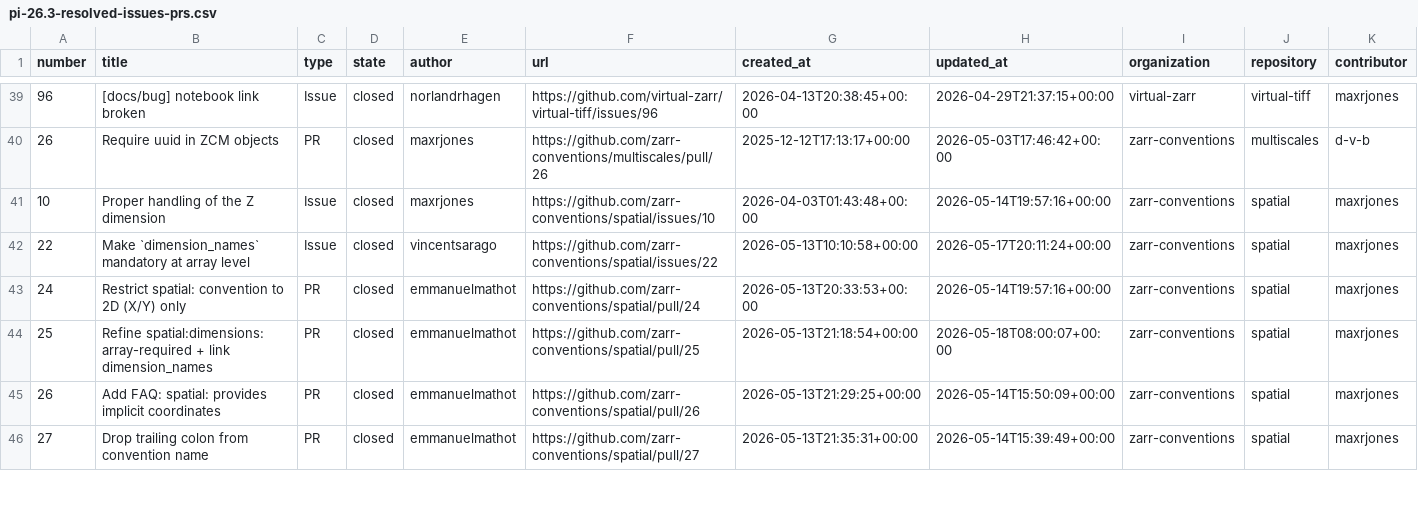
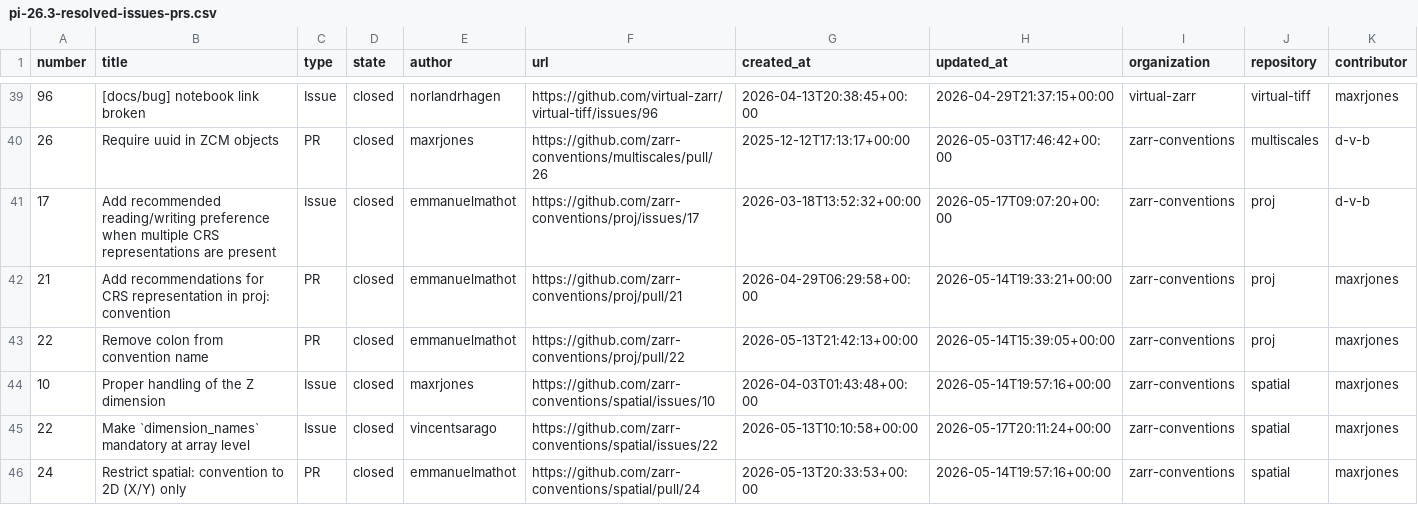
Before and after one commit to NASA-IMPACT/veda-odd, a CSV file: reports/output/pi-26.3-resolved-issues-prs.csv, drawn as a sheet; only a part is shown, gaps mark what is left out; the shorter side is filled out with more unchanged rows; the diff names each change by its address in the sheet, - before the commit and + after, or states it on an @@ line.

```diff
--- a/reports/output/pi-26.3-resolved-issues-prs.csv
+++ b/reports/output/pi-26.3-resolved-issues-prs.csv
+row 41: 17 | Add recommended reading/writing preference when multiple CRS representations are present | Issue | closed | emmanuelmathot | https://github.com/zarr-conventions/proj/issues/17 | 2026-03-18T13:52:32+00:00 | 2026-05-17T09:07:20+00:00 | zarr-conventions | proj | d-v-b
+row 42: 21 | Add recommendations for CRS representation in proj: convention | PR | closed | emmanuelmathot | https://github.com/zarr-conventions/proj/pull/21 | 2026-04-29T06:29:58+00:00 | 2026-05-14T19:33:21+00:00 | zarr-conventions | proj | maxrjones
+row 43: 22 | Remove colon from convention name | PR | closed | emmanuelmathot | https://github.com/zarr-conventions/proj/pull/22 | 2026-05-13T21:42:13+00:00 | 2026-05-14T15:39:05+00:00 | zarr-conventions | proj | maxrjones
```
Also changed, not shown: reports/output/pi-26.3-authored-commits.csv, 3 other files.
